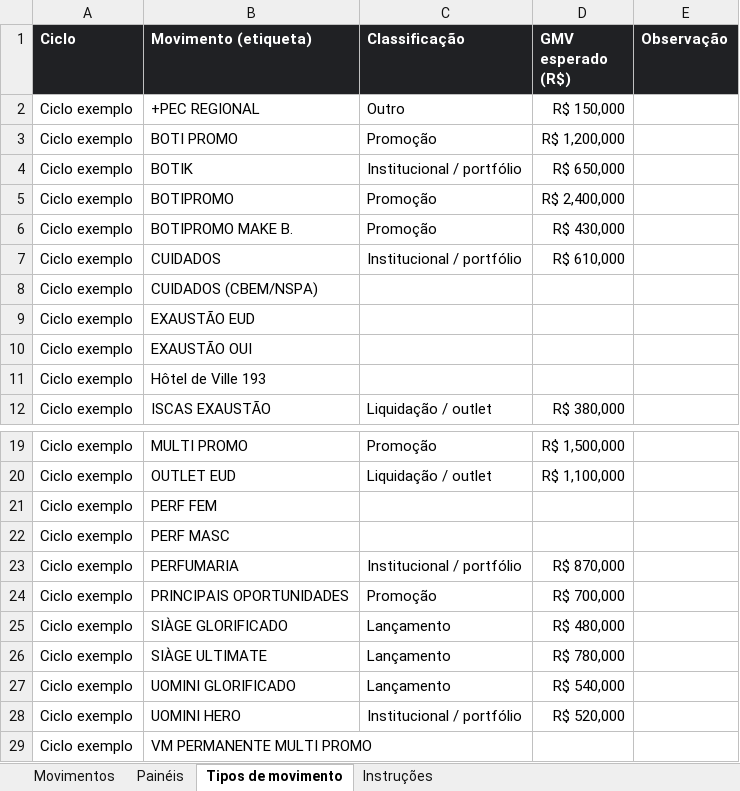
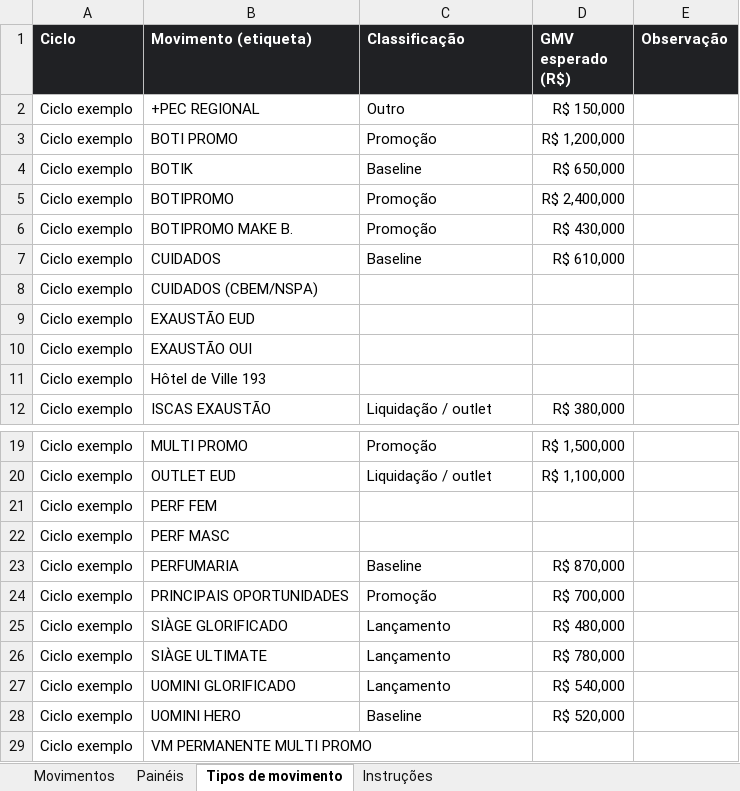
Before and after one commit to brunocardoso012-sketch/appscript, an Excel workbook: visualizador/Planilha base - Visualizador.xlsx, sheet Tipos de movimento, drawn as a sheet; only a part is shown, gaps mark what is left out; values as stored, in another font and other column widths than the file's, no borders; conditional formats not drawn; the diff names each change by its address in the sheet, - before the commit and + after, or states it on an @@ line.

```diff
--- a/visualizador/Planilha base - Visualizador.xlsx (sheet Tipos de movimento)
+++ b/visualizador/Planilha base - Visualizador.xlsx (sheet Tipos de movimento)
-C4 (Classificação): Institucional / portfólio
+C4 (Classificação): Baseline
-C7 (Classificação): Institucional / portfólio
+C7 (Classificação): Baseline
-C23 (Classificação): Institucional / portfólio
+C23 (Classificação): Baseline
-C28 (Classificação): Institucional / portfólio
+C28 (Classificação): Baseline
```
Also changed, not shown: sheet Movimentos, sheet Instruções, 10 other files.
